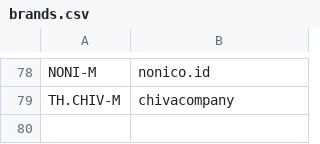
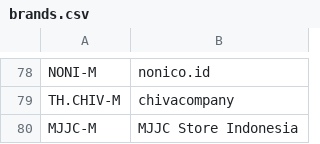
Before and after one commit to aoneodi/bottom-account-bot, a CSV file: brands.csv, drawn as a sheet; only a part is shown, gaps mark what is left out.

```diff
--- a/brands.csv
+++ b/brands.csv
@@ -79 +79,2 @@ NONI-M,nonico.id
 TH.CHIV-M,chivacompany
+MJJC-M,MJJC Store Indonesia
```
Also changed, not shown: 2 other files.
